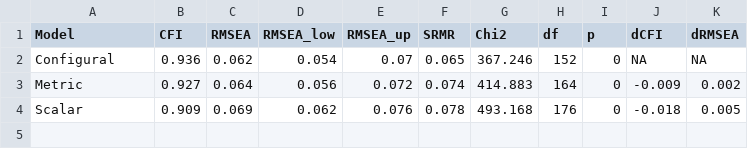
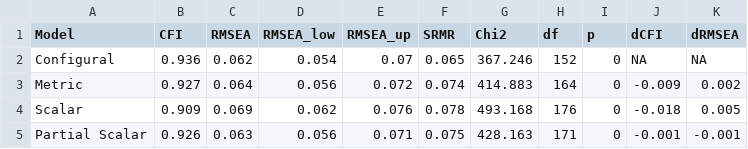
Before and after one commit to perakakis/spanish-pbat, a CSV file: results/invariance_fit.csv, drawn as a sheet; the diff names each change by its address in the sheet, - before the commit and + after, or states it on an @@ line.

Commit message:
feat: add partial scaling

```diff
--- a/results/invariance_fit.csv
+++ b/results/invariance_fit.csv
+row 5: Partial Scalar | 0.926 | 0.063 | 0.056 | 0.071 | 0.075 | 428.163 | 171 | 0 | -0.001 | -0.001
```
Also changed, not shown: 2 other files.
